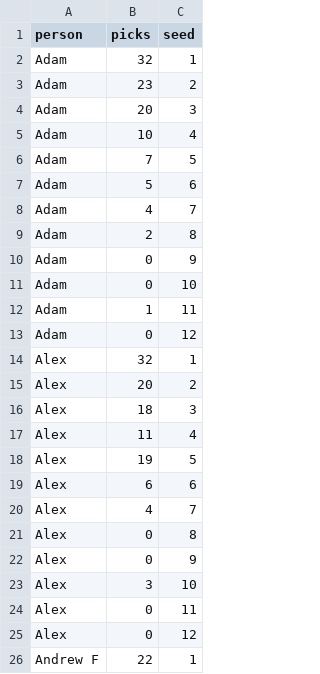
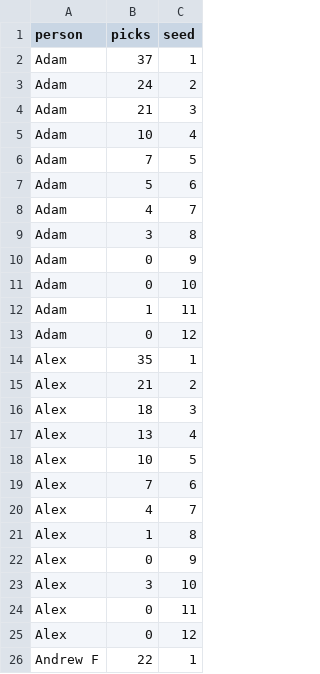
Before and after one commit to playerpool/org, a CSV file: data/picks.csv, drawn as a sheet; only a part is shown; the diff covers the shown part only.

```diff
--- a/data/picks.csv
+++ b/data/picks.csv
@@ -1,5 +1,5 @@
 person,picks,seed
-Adam,32,1
-Adam,23,2
-Adam,20,3
+Adam,37,1
+Adam,24,2
+Adam,21,3
 Adam,10,4
@@ -8,3 +8,3 @@ Adam,5,6
 Adam,4,7
-Adam,2,8
+Adam,3,8
 Adam,0,9
@@ -13,10 +13,10 @@ Adam,1,11
 Adam,0,12
-Alex,32,1
-Alex,20,2
+Alex,35,1
+Alex,21,2
 Alex,18,3
-Alex,11,4
-Alex,19,5
-Alex,6,6
+Alex,13,4
+Alex,10,5
+Alex,7,6
 Alex,4,7
-Alex,0,8
+Alex,1,8
 Alex,0,9
```
Also changed, not shown: 37 edited cells elsewhere in this file, data/cumrank.csv, data/pp2.csv, 12 other files.
